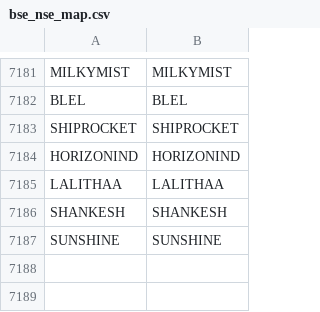
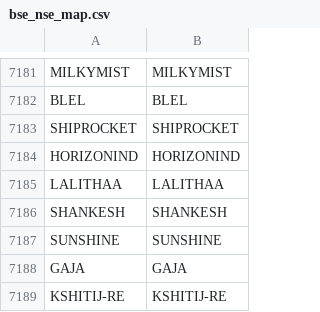
Before and after one commit to Stocks360/stock-symbol-data, a CSV file: bse_nse_map.csv, drawn as a sheet; only a part is shown, gaps mark what is left out; the diff names each change by its address in the sheet, - before the commit and + after, or states it on an @@ line.

```diff
--- a/bse_nse_map.csv
+++ b/bse_nse_map.csv
+row 7188: GAJA | GAJA
+row 7189: KSHITIJ-RE | KSHITIJ-RE
```
